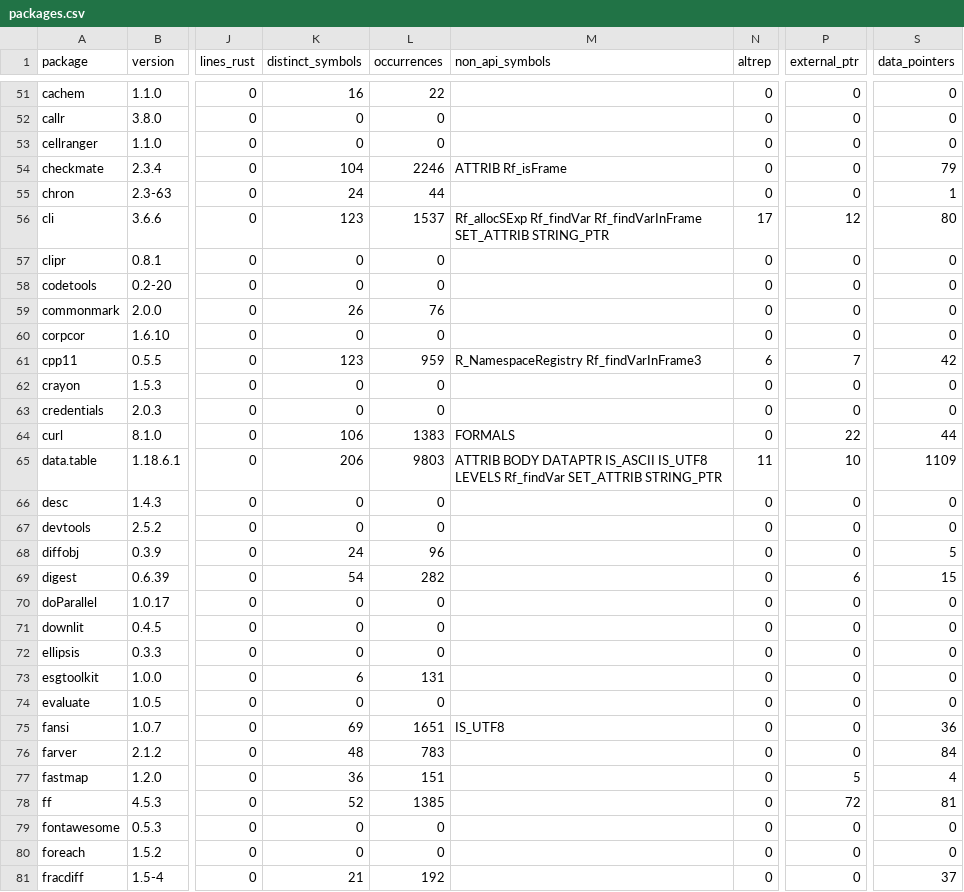
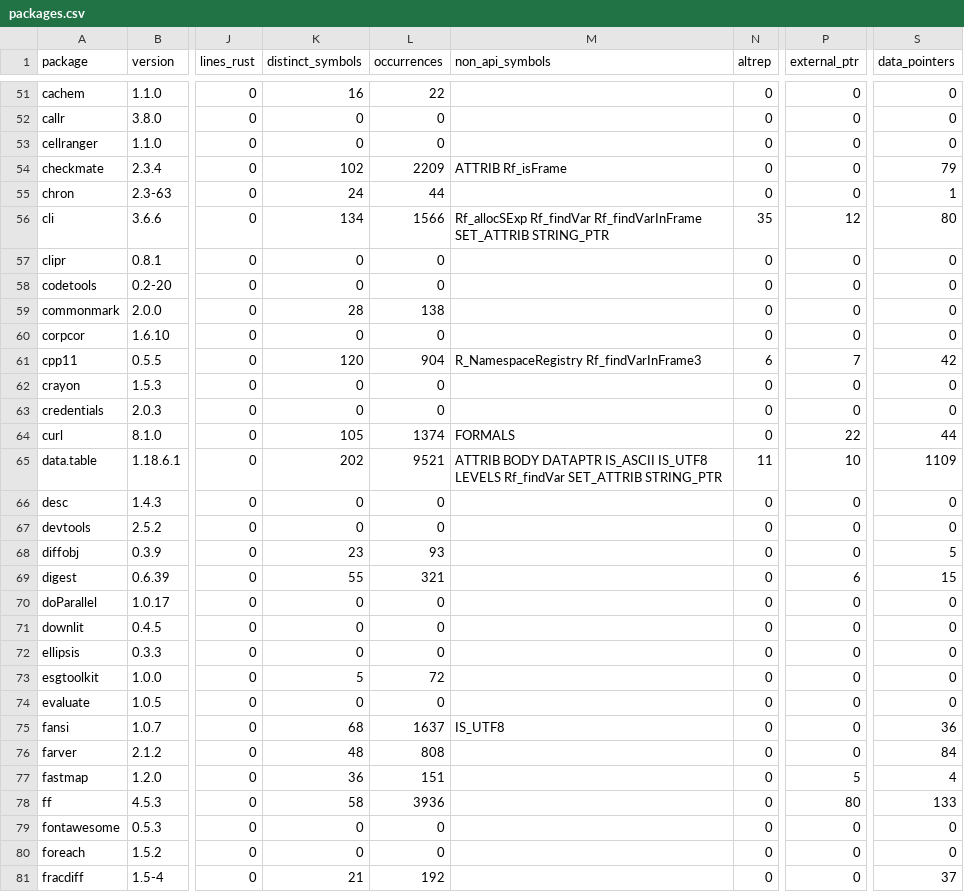
Before and after one commit to felix-andreas/ry, a CSV file: tools/research/data/packages.csv, drawn as a sheet; only a part is shown, gaps mark what is left out; the diff covers the shown part only; the diff names each change by its address in the sheet, - before the commit and + after, or states it on an @@ line.

```diff
--- a/tools/research/data/packages.csv
+++ b/tools/research/data/packages.csv
-K54 (distinct_symbols): 104
+K54 (distinct_symbols): 102
-L54 (occurrences): 2246
+L54 (occurrences): 2209
-K56 (distinct_symbols): 123
+K56 (distinct_symbols): 134
-L56 (occurrences): 1537
+L56 (occurrences): 1566
-N56 (altrep): 17
+N56 (altrep): 35
-K59 (distinct_symbols): 26
+K59 (distinct_symbols): 28
-L59 (occurrences): 76
+L59 (occurrences): 138
-K61 (distinct_symbols): 123
+K61 (distinct_symbols): 120
-L61 (occurrences): 959
+L61 (occurrences): 904
-K64 (distinct_symbols): 106
+K64 (distinct_symbols): 105
-L64 (occurrences): 1383
+L64 (occurrences): 1374
-K65 (distinct_symbols): 206
+K65 (distinct_symbols): 202
-L65 (occurrences): 9803
+L65 (occurrences): 9521
-K68 (distinct_symbols): 24
+K68 (distinct_symbols): 23
-L68 (occurrences): 96
+L68 (occurrences): 93
-K69 (distinct_symbols): 54
+K69 (distinct_symbols): 55
-L69 (occurrences): 282
+L69 (occurrences): 321
-K73 (distinct_symbols): 6
+K73 (distinct_symbols): 5
-L73 (occurrences): 131
+L73 (occurrences): 72
-K75 (distinct_symbols): 69
+K75 (distinct_symbols): 68
-L75 (occurrences): 1651
+L75 (occurrences): 1637
-L76 (occurrences): 783
+L76 (occurrences): 808
-K78 (distinct_symbols): 52
+K78 (distinct_symbols): 58
-L78 (occurrences): 1385
+L78 (occurrences): 3936
-P78 (external_ptr): 72
+P78 (external_ptr): 80
-S78 (data_pointers): 81
+S78 (data_pointers): 133
```
Also changed, not shown: 159 edited cells elsewhere in this file, 8 other files.
